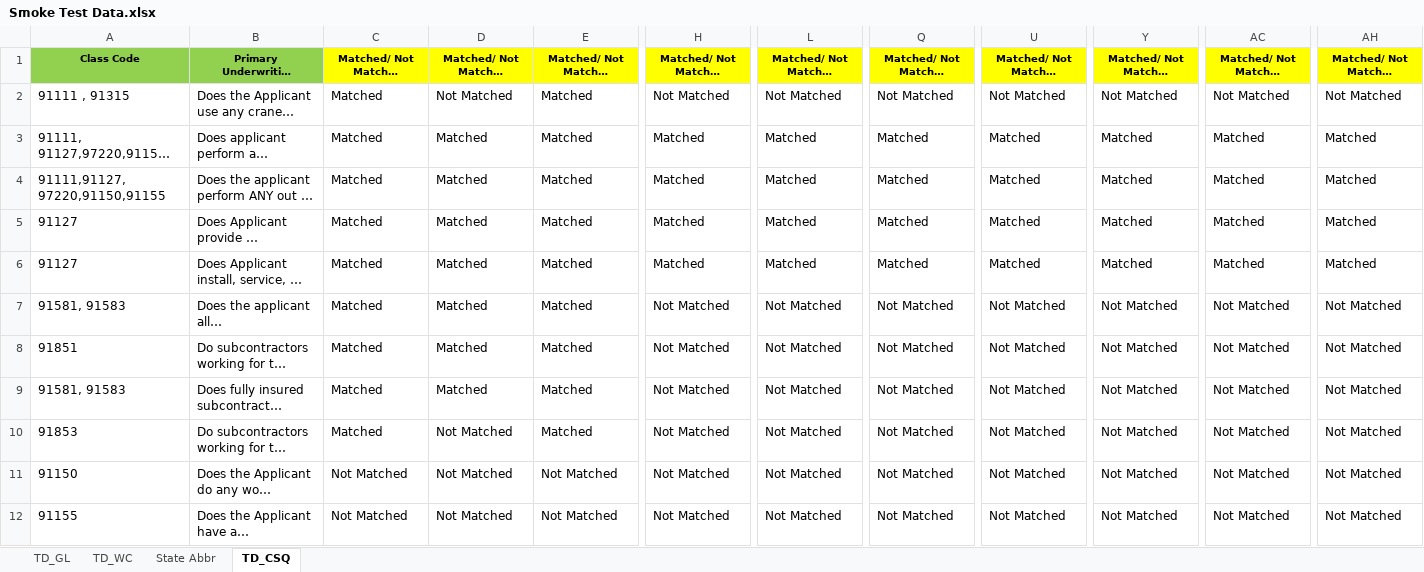
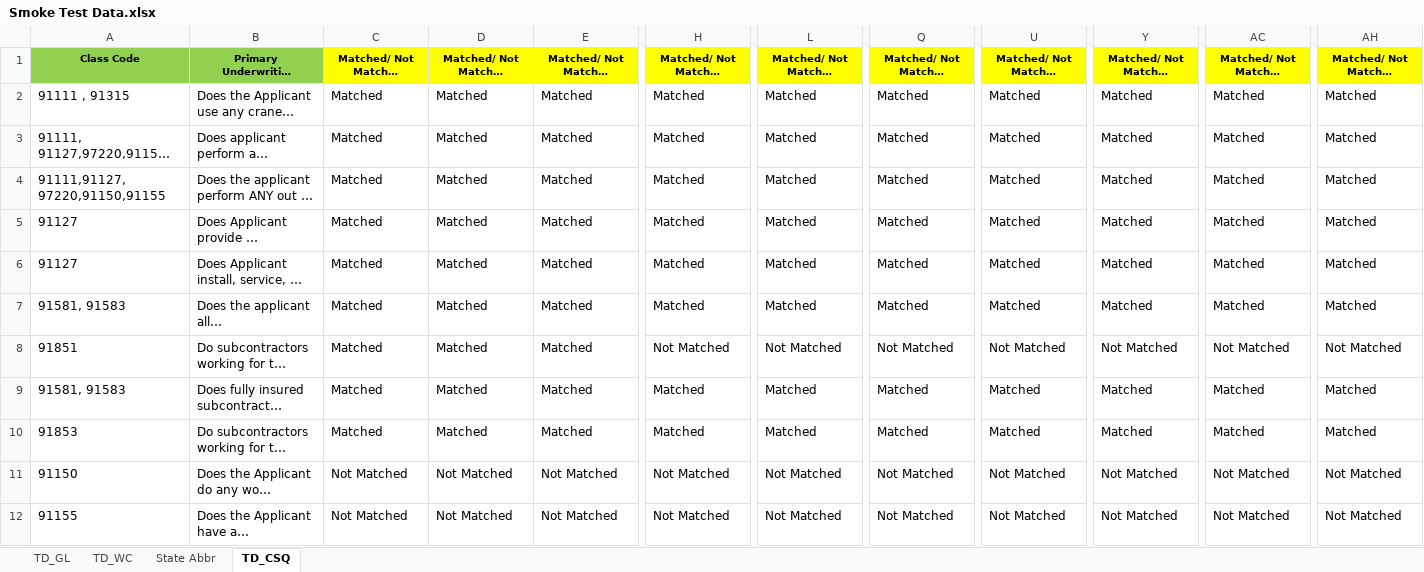
Before and after one commit to sanket-pmam/FCGA-Version2, an Excel workbook: Smoke Test Data.xlsx, sheet TD_CSQ, drawn as a sheet; only a part is shown, gaps mark what is left out; long unchanged cells end in …; values as stored, in another font and other column widths than the file's, no borders; the diff names each change by its address in the sheet, - before the commit and + after, or states it on an @@ line.

```diff
--- a/Smoke Test Data.xlsx (sheet TD_CSQ)
+++ b/Smoke Test Data.xlsx (sheet TD_CSQ)
-D2: Not Matched
+D2: Matched
-H2: Not Matched
+H2: Matched
-L2: Not Matched
+L2: Matched
-Q2: Not Matched
+Q2: Matched
-U2: Not Matched
+U2: Matched
-Y2: Not Matched
+Y2: Matched
-AC2: Not Matched
+AC2: Matched
-AH2: Not Matched
+AH2: Matched
-H7: Not Matched
+H7: Matched
-L7: Not Matched
+L7: Matched
-Q7: Not Matched
+Q7: Matched
-U7: Not Matched
+U7: Matched
-Y7: Not Matched
+Y7: Matched
-AC7: Not Matched
+AC7: Matched
-AH7: Not Matched
+AH7: Matched
-H9:H10: Not Matched
+H9:H10: Matched
-L9:L10: Not Matched
+L9:L10: Matched
-Q9:Q10: Not Matched
+Q9:Q10: Matched
-U9:U10: Not Matched
+U9:U10: Matched
-Y9:Y10: Not Matched
+Y9:Y10: Matched
-AC9:AC10: Not Matched
+AC9:AC10: Matched
-AH9:AH10: Not Matched
+AH9:AH10: Matched
-D10: Not Matched
+D10: Matched
```
Also changed, not shown: sheet TD_GL, 9 other files.
